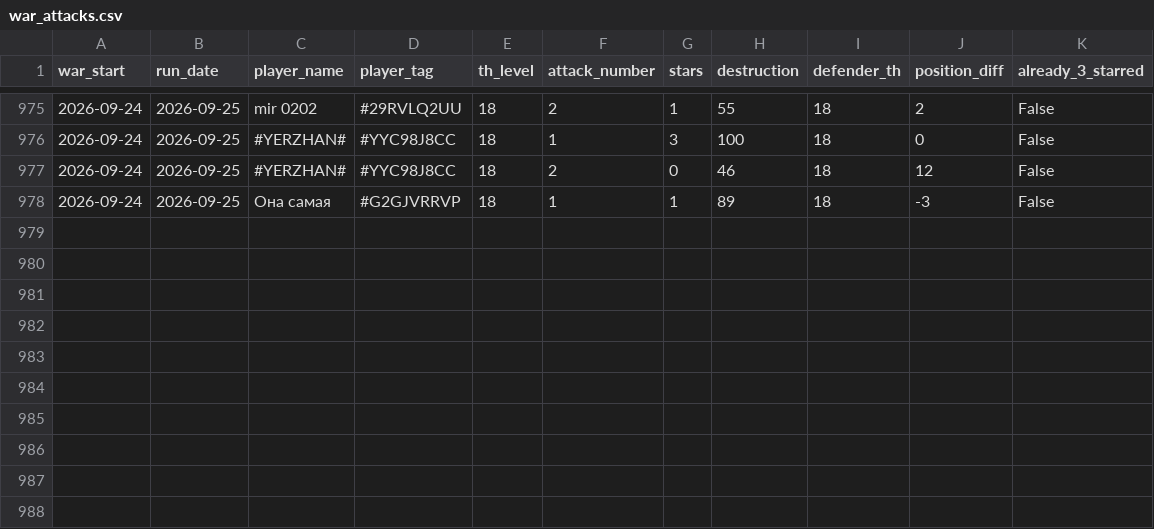
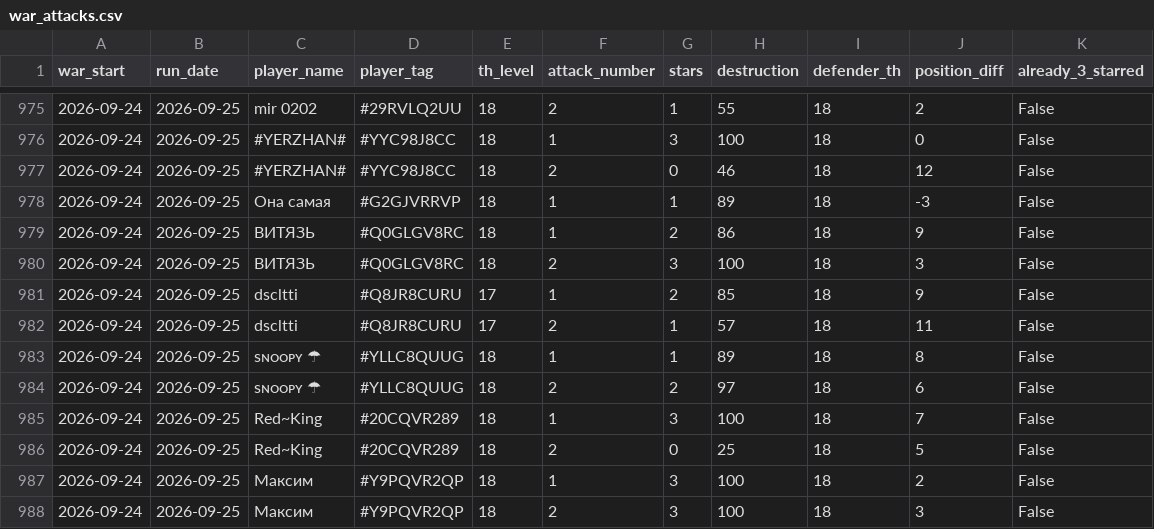
Before and after one commit to irisMoonwhisper/clash-of-clansh-scripts, a CSV file: war_attacks.csv, drawn as a sheet; only a part is shown, gaps mark what is left out.

```diff
--- a/war_attacks.csv
+++ b/war_attacks.csv
@@ -978 +978,11 @@ war_start;run_date;player_name;player_tag;th_level;attack_number;stars;destructi
 2026-09-24;2026-09-25;Она самая;#G2GJVRRVP;18;1;1;89;18;-3;False
+2026-09-24;2026-09-25;ВИТЯЗЬ;#Q0GLGV8RC;18;1;2;86;18;9;False
+2026-09-24;2026-09-25;ВИТЯЗЬ;#Q0GLGV8RC;18;2;3;100;18;3;False
+2026-09-24;2026-09-25;dscltti;#Q8JR8CURU;17;1;2;85;18;9;False
+2026-09-24;2026-09-25;dscltti;#Q8JR8CURU;17;2;1;57;18;11;False
+2026-09-24;2026-09-25;sɴᴏᴏᴘʏ ☂;#YLLC8QUUG;18;1;1;89;18;8;False
+2026-09-24;2026-09-25;sɴᴏᴏᴘʏ ☂;#YLLC8QUUG;18;2;2;97;18;6;False
+2026-09-24;2026-09-25;Red~King;#20CQVR289;18;1;3;100;18;7;False
+2026-09-24;2026-09-25;Red~King;#20CQVR289;18;2;0;25;18;5;False
+2026-09-24;2026-09-25;Максим;#Y9PQVR2QP;18;1;3;100;18;2;False
+2026-09-24;2026-09-25;Максим;#Y9PQVR2QP;18;2;3;100;18;3;False
```
Also changed, not shown: war_defenses.csv.
